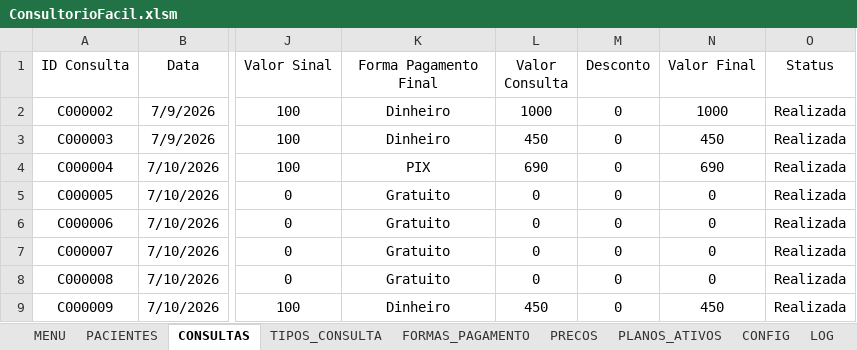
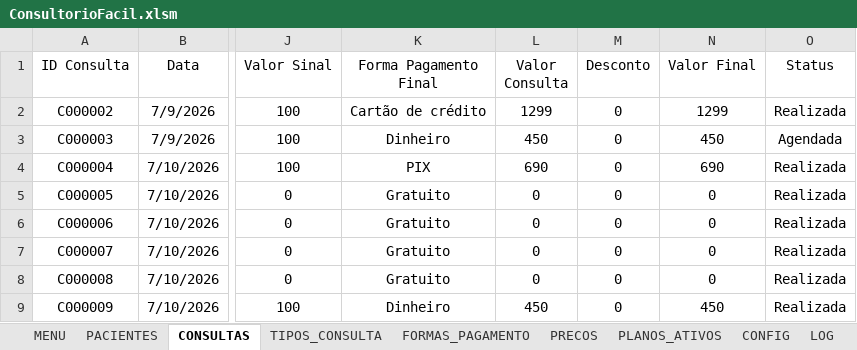
Before and after one commit to leonardo-dsl/ConsultorioFacil, an Excel workbook: Excel/ConsultorioFacil.xlsm, sheet CONSULTAS, drawn as a sheet; only a part is shown, gaps mark what is left out; values as stored, in another font and other column widths than the file's, no borders; table styles not drawn; the diff names each change by its address in the sheet, - before the commit and + after, or states it on an @@ line.

Commit message:
Sprint 0.15 - Consultation Management
- Added hidden consultation ID tracking
- Reused consultation form for editing
- Added consultation update workflow
- Prevented duplicate plan and return operations during editing

```diff
--- a/Excel/ConsultorioFacil.xlsm (sheet CONSULTAS)
+++ b/Excel/ConsultorioFacil.xlsm (sheet CONSULTAS)
-K2 (Forma Pagamento Final): Dinheiro
+K2 (Forma Pagamento Final): Cartão de crédito
-L2 (Valor Consulta): 1000
+L2 (Valor Consulta): 1299
-N2 (Valor Final): 1000
+N2 (Valor Final): 1299
-O3 (Status): Realizada
+O3 (Status): Agendada
```
